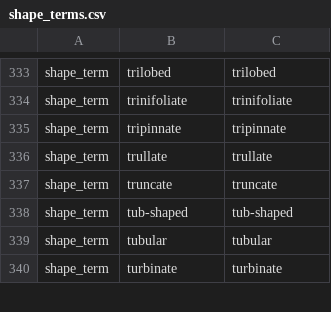
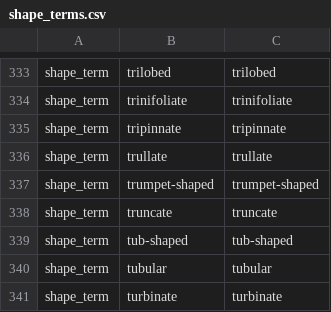
Before and after one commit to rafelafrance/FloraTraiter, a CSV file: flora/pylib/traits/terms/shape_terms.csv, drawn as a sheet; only a part is shown, gaps mark what is left out; the diff names each change by its address in the sheet, - before the commit and + after, or states it on an @@ line.

Commit message:
Update terms & remove old code

```diff
--- a/flora/pylib/traits/terms/shape_terms.csv
+++ b/flora/pylib/traits/terms/shape_terms.csv
+row 337: shape_term | trumpet-shaped | trumpet-shaped
```
Also changed, not shown: 18 other files.
